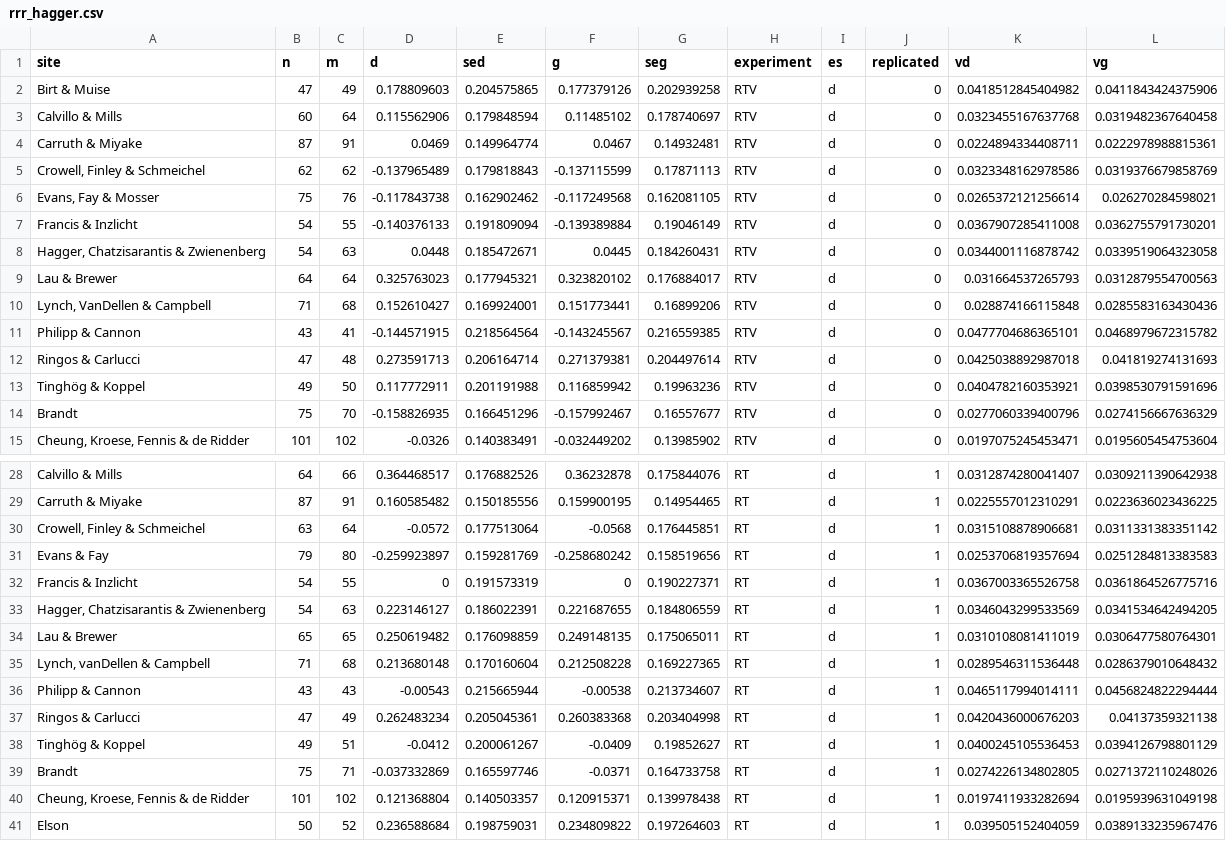
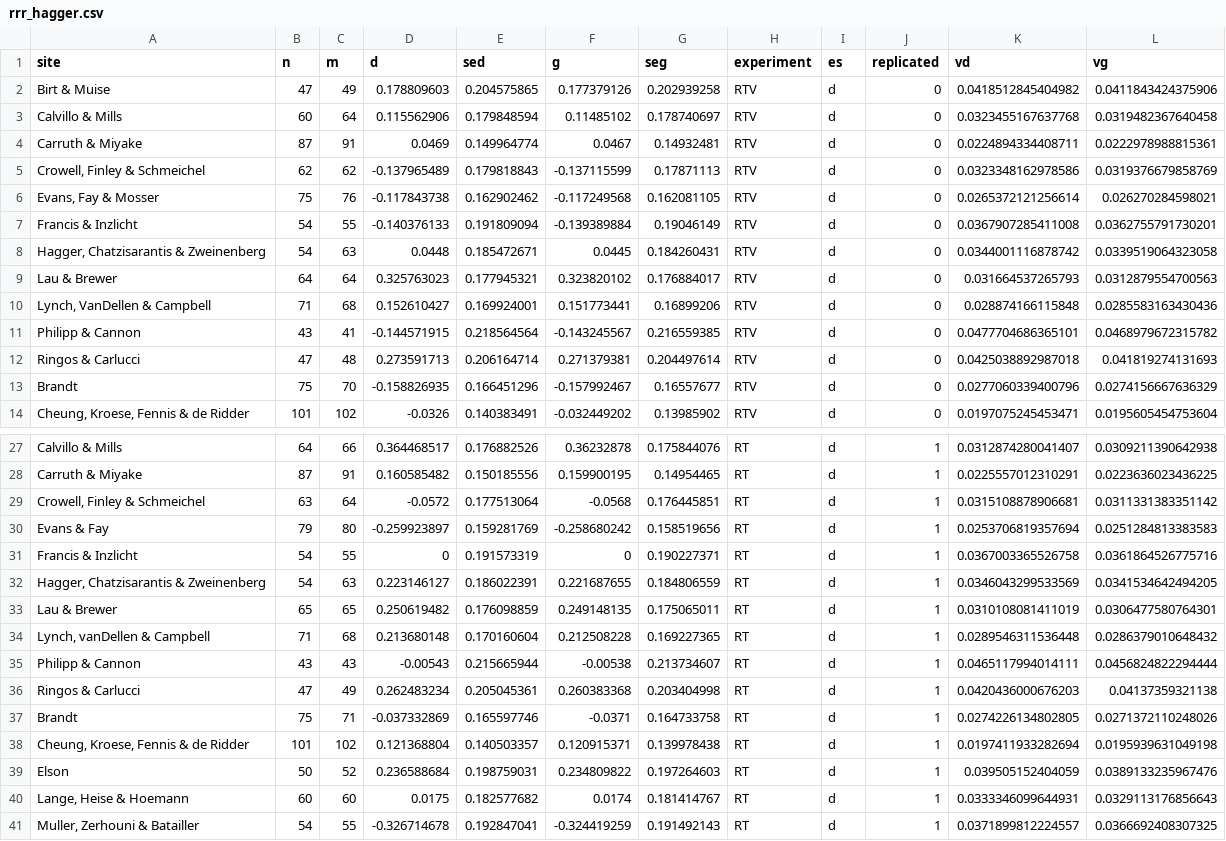
Before and after one commit to j3schaue/replication, a CSV file: data/rrr_hagger.csv, drawn as a sheet; only a part is shown, gaps mark what is left out; the shorter side is filled out with more unchanged rows.

```diff
--- a/data/rrr_hagger.csv
+++ b/data/rrr_hagger.csv
@@ -7,3 +7,3 @@
 "Francis & Inzlicht",54,55,-0.140376133,0.191809094,-0.139389884,0.19046149,"RTV","d","0",0.0367907285411008,0.0362755791730201
-"Hagger, Chatzisarantis & Zwienenberg",54,63,0.0448,0.185472671,0.0445,0.184260431,"RTV","d","0",0.0344001116878742,0.0339519064323058
+"Hagger, Chatzisarantis & Zweinenberg",54,63,0.0448,0.185472671,0.0445,0.184260431,"RTV","d","0",0.0344001116878742,0.0339519064323058
 "Lau & Brewer",64,64,0.325763023,0.177945321,0.323820102,0.176884017,"RTV","d","0",0.031664537265793,0.0312879554700563
@@ -12,3 +12,2 @@
 "Ringos & Carlucci",47,48,0.273591713,0.206164714,0.271379381,0.204497614,"RTV","d","0",0.0425038892987018,0.041819274131693
-"Tinghög & Koppel",49,50,0.117772911,0.201191988,0.116859942,0.19963236,"RTV","d","0",0.0404782160353921,0.0398530791591696
 "Brandt",75,70,-0.158826935,0.166451296,-0.157992467,0.16557677,"RTV","d","0",0.0277060339400796,0.0274156667636329
@@ -32,3 +31,3 @@
 "Francis & Inzlicht",54,55,0,0.191573319,0,0.190227371,"RT","d","1",0.0367003365526758,0.0361864526775716
-"Hagger, Chatzisarantis & Zwienenberg",54,63,0.223146127,0.186022391,0.221687655,0.184806559,"RT","d","1",0.0346043299533569,0.0341534642494205
+"Hagger, Chatzisarantis & Zweinenberg",54,63,0.223146127,0.186022391,0.221687655,0.184806559,"RT","d","1",0.0346043299533569,0.0341534642494205
 "Lau & Brewer",65,65,0.250619482,0.176098859,0.249148135,0.175065011,"RT","d","1",0.0310108081411019,0.0306477580764301
@@ -37,3 +36,2 @@
 "Ringos & Carlucci",47,49,0.262483234,0.205045361,0.260383368,0.203404998,"RT","d","1",0.0420436000676203,0.04137359321138
-"Tinghög & Koppel",49,51,-0.0412,0.200061267,-0.0409,0.19852627,"RT","d","1",0.0400245105536453,0.0394126798801129
 "Brandt",75,71,-0.037332869,0.165597746,-0.0371,0.164733758,"RT","d","1",0.0274226134802805,0.0271372110248026
```
Also changed, not shown: pb_analyses/results/comparison_manylabs_DL.csv, pb_analyses/results/comparison_manylabs_FE.csv, 50 other files.
